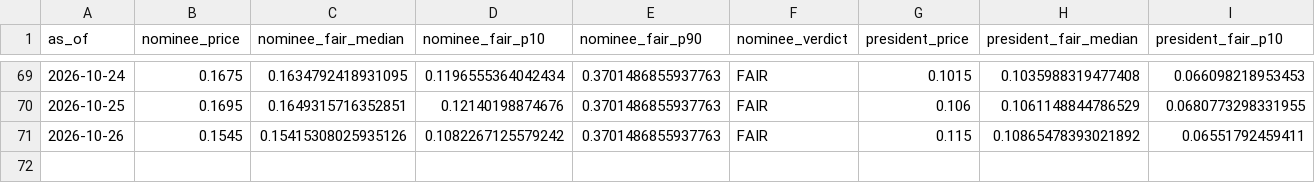
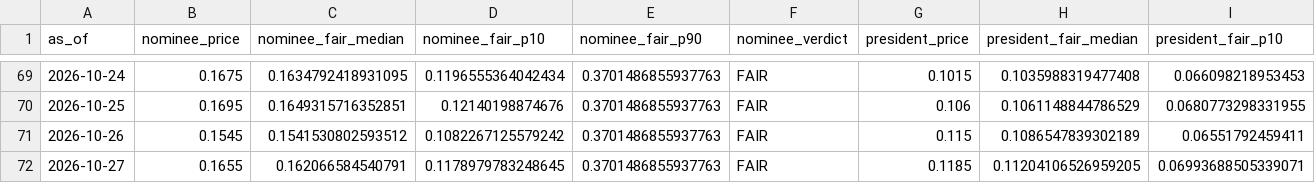
Before and after one commit to SebastianChaves210/newsom-2028-valuation, a CSV file: data/processed/verdict_history.csv, drawn as a sheet; only a part is shown, gaps mark what is left out; rows hold the shown columns only; the diff names each change by its address in the sheet, - before the commit and + after, or states it on an @@ line.

```diff
--- a/data/processed/verdict_history.csv
+++ b/data/processed/verdict_history.csv
-C71 (nominee_fair_median): 0.15415308025935126
+C71 (nominee_fair_median): 0.1541530802593512
-H71 (president_fair_median): 0.10865478393021892
+H71 (president_fair_median): 0.1086547839302189
+row 72: 2026-10-27 | 0.1655 | 0.162066584540791 | 0.1178979783248645 | 0.3701486855937763 | FAIR | 0.1185 | 0.11204106526959205 | 0.06993688505339071
```
Also changed, not shown: data/processed/fred.csv, data/processed/price_history.csv, 11 other files.
